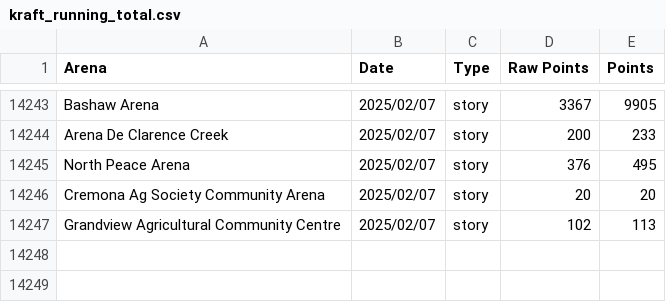
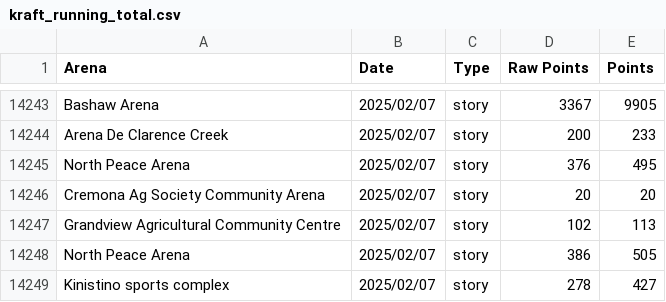
Before and after one commit to madgetr/hockeyville, a CSV file: data/kraft_running_total.csv, drawn as a sheet; only a part is shown, gaps mark what is left out.

```diff
--- a/data/kraft_running_total.csv
+++ b/data/kraft_running_total.csv
@@ -14247 +14247,3 @@ Cremona Ag Society Community Arena,2025/02/07,story,20,20
 Grandview Agricultural Community Centre,2025/02/07,story,102,113
+North Peace Arena,2025/02/07,story,386,505
+Kinistino sports complex,2025/02/07,story,278,427
```
Also changed, not shown: data/kraft.csv, data/kraft_by_date.csv, 5 other files.
